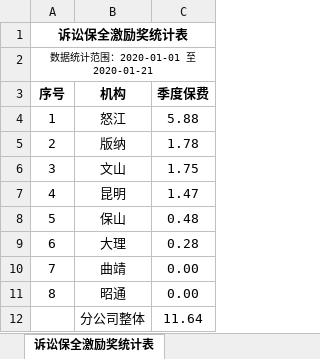
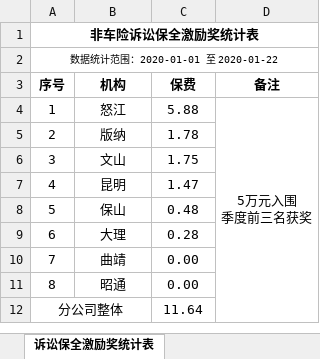
Before and after one commit to fagan2888/DataStats, an Excel workbook: Report/2020年开门红竞赛统计表.xlsx, sheet 诉讼保全激励奖统计表, drawn as a sheet; values as stored, in another font and other column widths than the file's, no borders; removed rows and columns are numbered as before the commit, all else as after; ↵ is a line break in a cell; the diff names each change by its address in the sheet, - before the commit and + after, or states it on an @@ line.

```diff
--- a/Report/2020年开门红竞赛统计表.xlsx (sheet 诉讼保全激励奖统计表)
+++ b/Report/2020年开门红竞赛统计表.xlsx (sheet 诉讼保全激励奖统计表)
+column D (备注), row 4: 5万元入围 ↵ 季度前三名获奖
-A1 (序号): 诉讼保全激励奖统计表
+A1 (序号): 非车险诉讼保全激励奖统计表
-A2 (序号): 数据统计范围：2020-01-01 至 2020-01-21
+A2 (序号): 数据统计范围：2020-01-01 至 2020-01-22
-C3: 季度保费
+C3: 保费
-row 12:  | 分公司整体 | 11.64
+row 12: 分公司整体 |  | 11.64
```
Also changed, not shown: sheet 驾意险月度个人联动率奖统计表, sheet 驾意险月度个人销售奖统计表, sheet 机构驾意险保费达成奖统计表, sheet 昆明机构车险统计表, sheet 规模达成奖统计表, sheet 责任险成长奖统计表, Report/2020年机构数据统计简报.xlsx, Report/昆明机构周报.xlsx, 17 other files.
